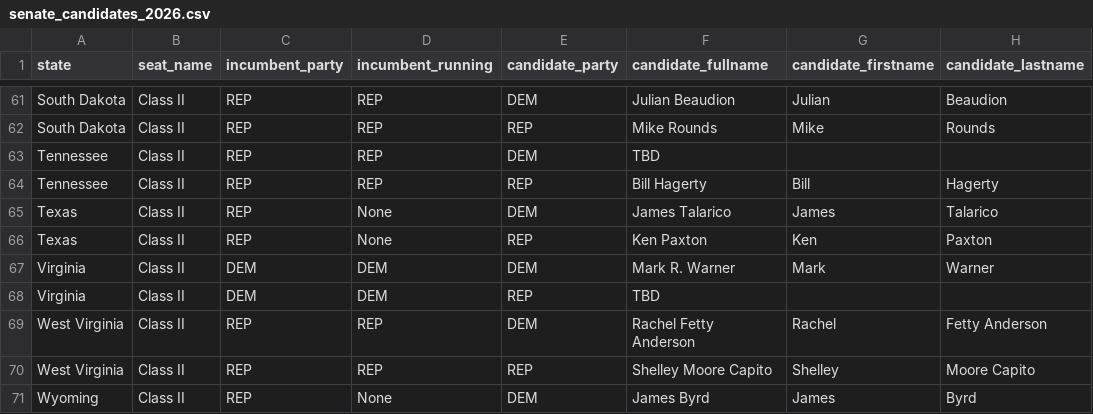
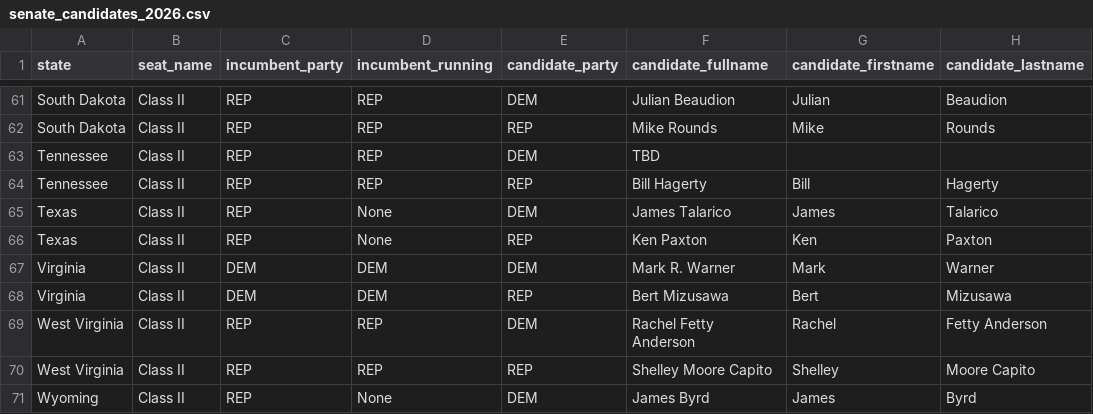
Before and after one commit to thisismactan/US-2026, a CSV file: data/senate_candidates_2026.csv, drawn as a sheet; only a part is shown, gaps mark what is left out.

```diff
--- a/data/senate_candidates_2026.csv
+++ b/data/senate_candidates_2026.csv
@@ -67,3 +67,3 @@ Texas,Class II,REP,None,REP,Ken Paxton,Ken,Paxton
 Virginia,Class II,DEM,DEM,DEM,Mark R. Warner,Mark,Warner
-Virginia,Class II,DEM,DEM,REP,TBD,,
+Virginia,Class II,DEM,DEM,REP,Bert Mizusawa,Bert,Mizusawa
 West Virginia,Class II,REP,REP,DEM,Rachel Fetty Anderson,Rachel,Fetty Anderson
```
Also changed, not shown: data/district_data_2026.csv.
